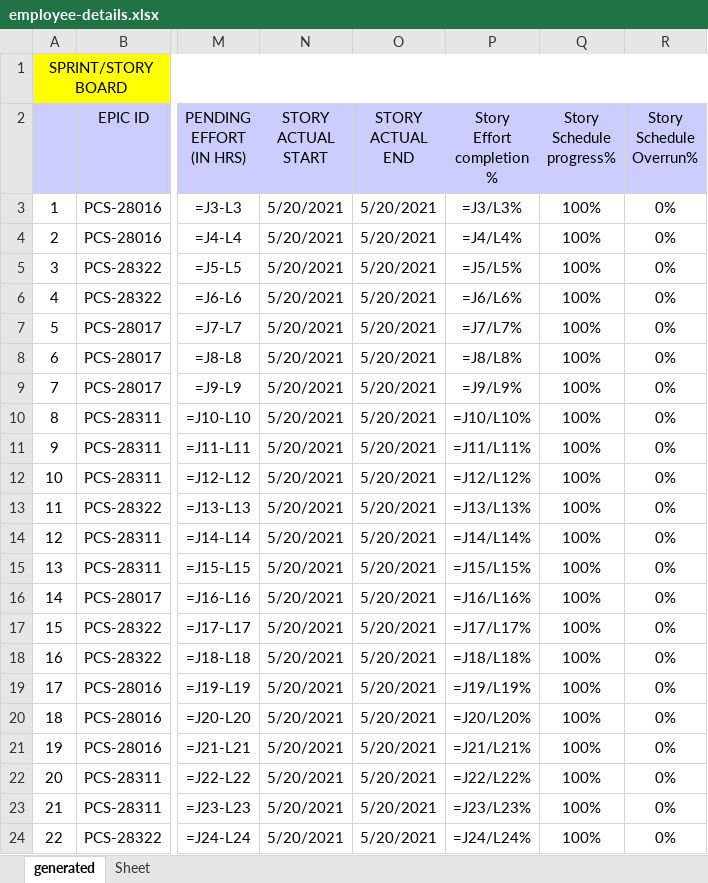
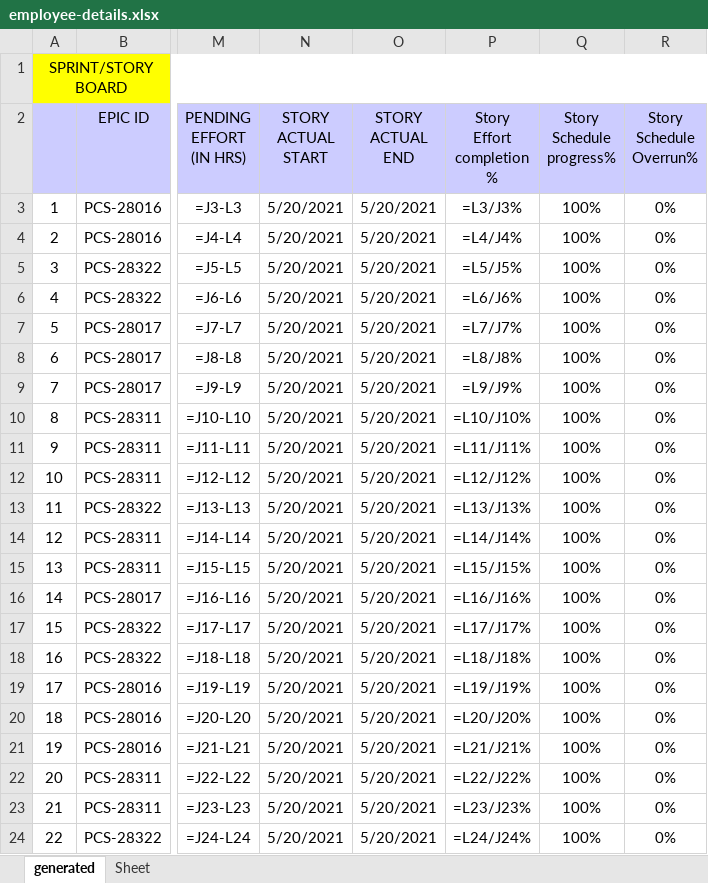
Before and after one commit to Brinda-T/generate_report, an Excel workbook: employee-details.xlsx, sheet generated, drawn as a sheet; only a part is shown, gaps mark what is left out; values as stored, in another font and other column widths than the file's, no borders; formulas without a stored value are shown as written; the diff names each change by its address in the sheet, - before the commit and + after, or states it on an @@ line.

```diff
--- a/employee-details.xlsx (sheet generated)
+++ b/employee-details.xlsx (sheet generated)
-P3 (Story Effort completion %): =J3/L3%
+P3 (Story Effort completion %): =L3/J3%
-P4 (Story Effort completion %): =J4/L4%
+P4 (Story Effort completion %): =L4/J4%
-P5 (Story Effort completion %): =J5/L5%
+P5 (Story Effort completion %): =L5/J5%
-P6 (Story Effort completion %): =J6/L6%
+P6 (Story Effort completion %): =L6/J6%
-P7 (Story Effort completion %): =J7/L7%
+P7 (Story Effort completion %): =L7/J7%
-P8 (Story Effort completion %): =J8/L8%
+P8 (Story Effort completion %): =L8/J8%
-P9 (Story Effort completion %): =J9/L9%
+P9 (Story Effort completion %): =L9/J9%
-P10 (Story Effort completion %): =J10/L10%
+P10 (Story Effort completion %): =L10/J10%
-P11 (Story Effort completion %): =J11/L11%
+P11 (Story Effort completion %): =L11/J11%
-P12 (Story Effort completion %): =J12/L12%
+P12 (Story Effort completion %): =L12/J12%
-P13 (Story Effort completion %): =J13/L13%
+P13 (Story Effort completion %): =L13/J13%
-P14 (Story Effort completion %): =J14/L14%
+P14 (Story Effort completion %): =L14/J14%
-P15 (Story Effort completion %): =J15/L15%
+P15 (Story Effort completion %): =L15/J15%
-P16 (Story Effort completion %): =J16/L16%
+P16 (Story Effort completion %): =L16/J16%
-P17 (Story Effort completion %): =J17/L17%
+P17 (Story Effort completion %): =L17/J17%
-P18 (Story Effort completion %): =J18/L18%
+P18 (Story Effort completion %): =L18/J18%
-P19 (Story Effort completion %): =J19/L19%
+P19 (Story Effort completion %): =L19/J19%
-P20 (Story Effort completion %): =J20/L20%
+P20 (Story Effort completion %): =L20/J20%
-P21 (Story Effort completion %): =J21/L21%
+P21 (Story Effort completion %): =L21/J21%
-P22 (Story Effort completion %): =J22/L22%
+P22 (Story Effort completion %): =L22/J22%
-P23 (Story Effort completion %): =J23/L23%
+P23 (Story Effort completion %): =L23/J23%
-P24 (Story Effort completion %): =J24/L24%
+P24 (Story Effort completion %): =L24/J24%
```
Also changed, not shown: 1 other file.
